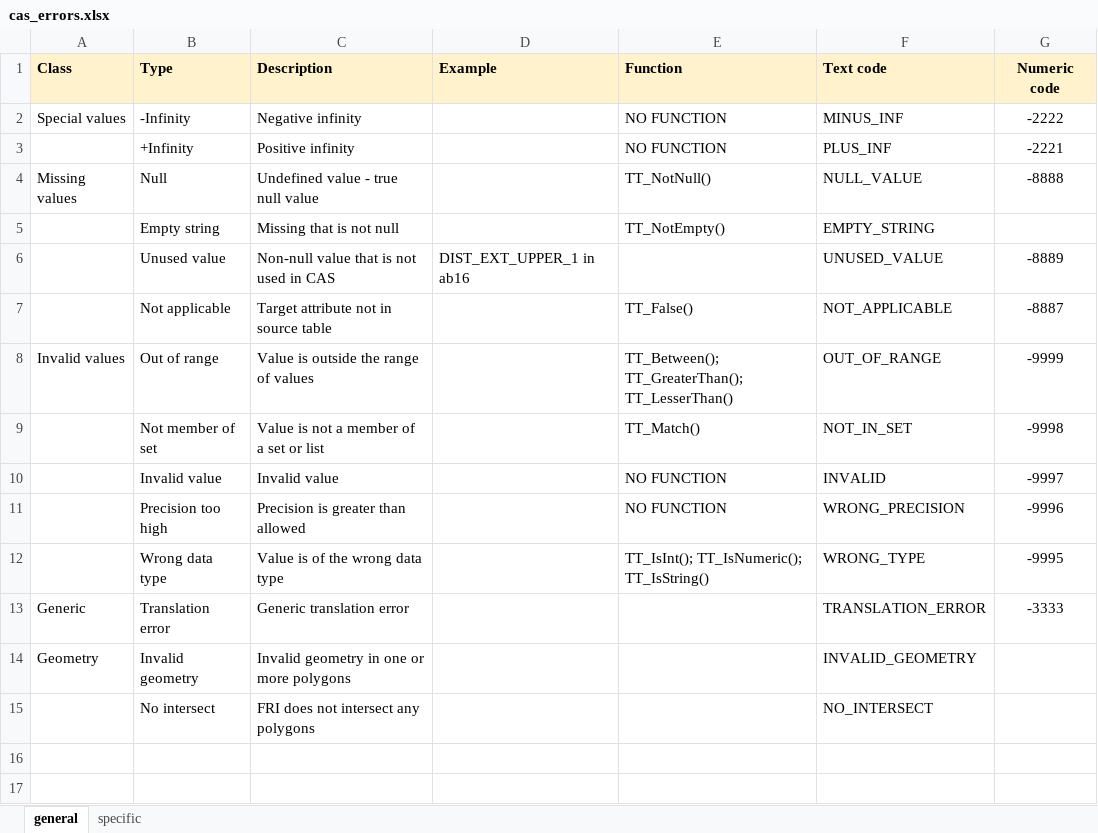
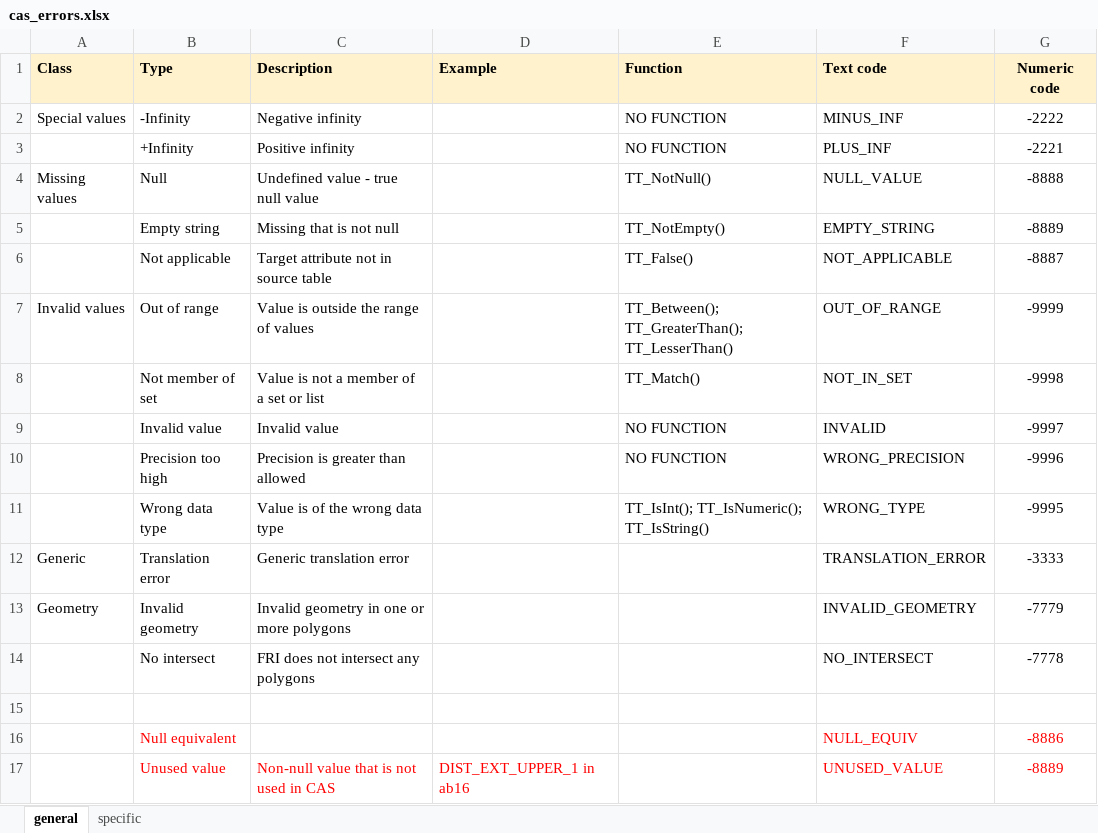
Before and after one commit to prvernier/cas, an Excel workbook: data/cas_errors.xlsx, sheet general, drawn as a sheet; values as stored, in another font and other column widths than the file's, no borders; addresses are those after the commit; the diff names each change by its address in the sheet, - before the commit and + after, or states it on an @@ line.

```diff
--- a/data/cas_errors.xlsx (sheet general)
+++ b/data/cas_errors.xlsx (sheet general)
-G5 (Numeric code): (empty)
+G5 (Numeric code): -8889
-G13 (Numeric code): (empty)
+G13 (Numeric code): -7779
-G14 (Numeric code): (empty)
+G14 (Numeric code): -7778
+row 15: (empty)
+row 16:  | Null equivalent |  |  |  | NULL_EQUIV | -8886
@@ row 6 moved to row 17: Unused value @@
```
Also changed, not shown: sheet specific.
